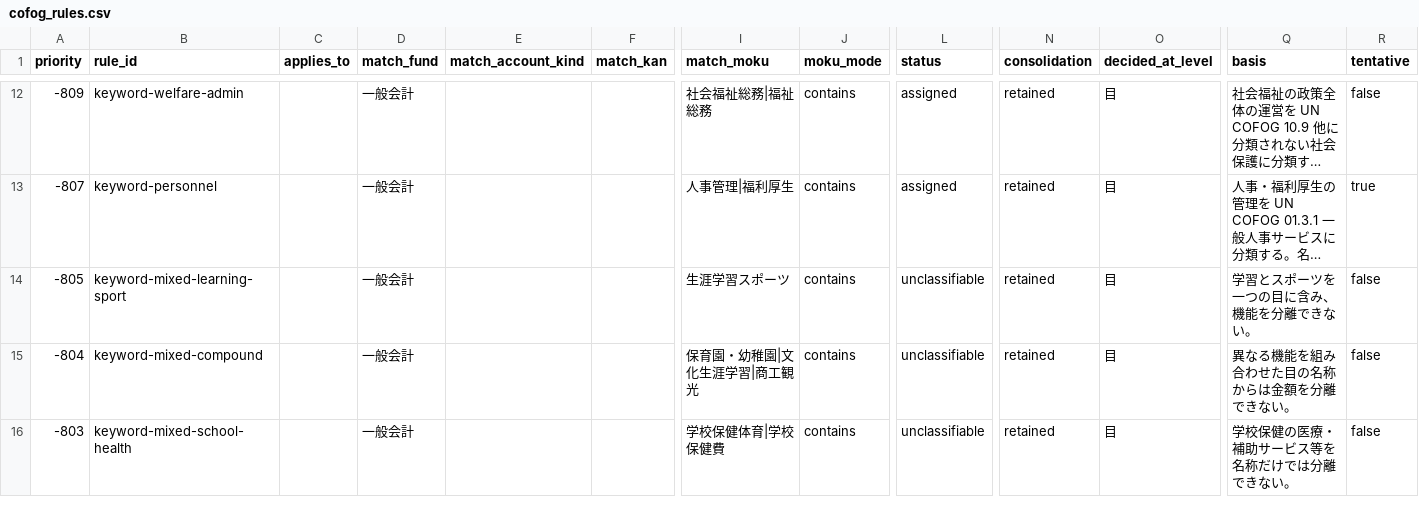
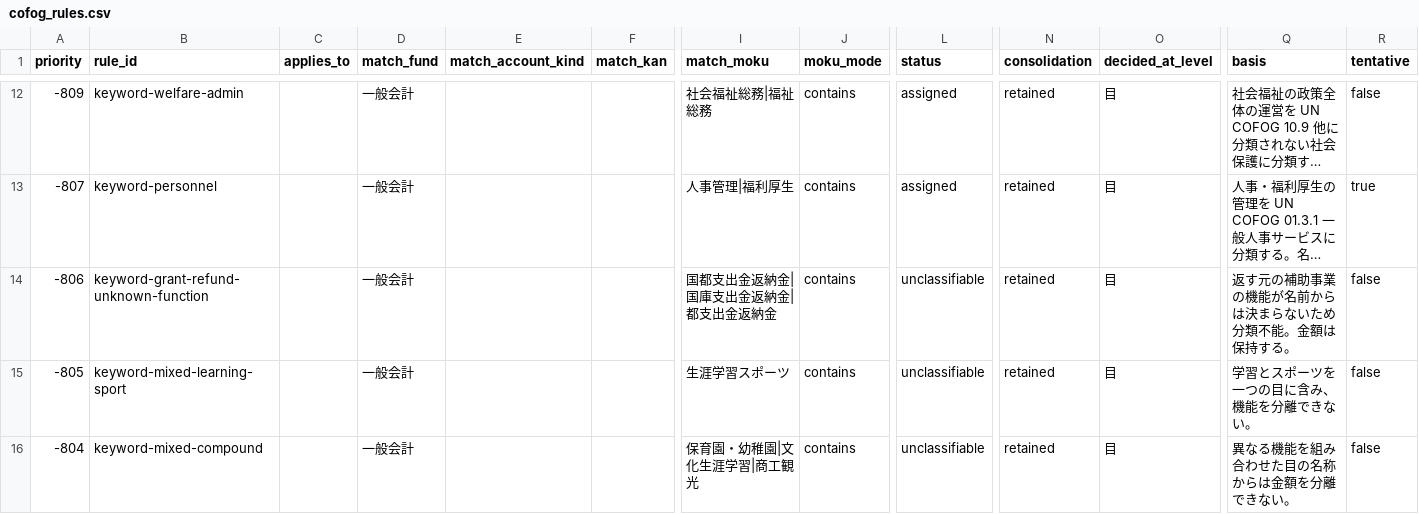
Before and after one commit to fudoki-hensansitu/fudoki, a CSV file: pipeline/dbt/seeds/fiscal/cofog_rules.csv, drawn as a sheet; only a part is shown, gaps mark what is left out; the shorter side is filled out with more unchanged rows; long unchanged cells end in …; rows hold the shown columns only; the diff names each change by its address in the sheet, - before the commit and + after, or states it on an @@ line.

```diff
--- a/pipeline/dbt/seeds/fiscal/cofog_rules.csv
+++ b/pipeline/dbt/seeds/fiscal/cofog_rules.csv
+row 14: -806 | keyword-grant-refund-unknown-function |  | 一般会計 |  |  | 国都支出金返納金|国庫支出金返納金|都支出金返納金 | contains | unclassifiable | retained | 目 | 返す元の補助事業の機能が名前からは決まらないため分類不能。金額は保持する。 | false
```
Also changed, not shown: 45 other files.
